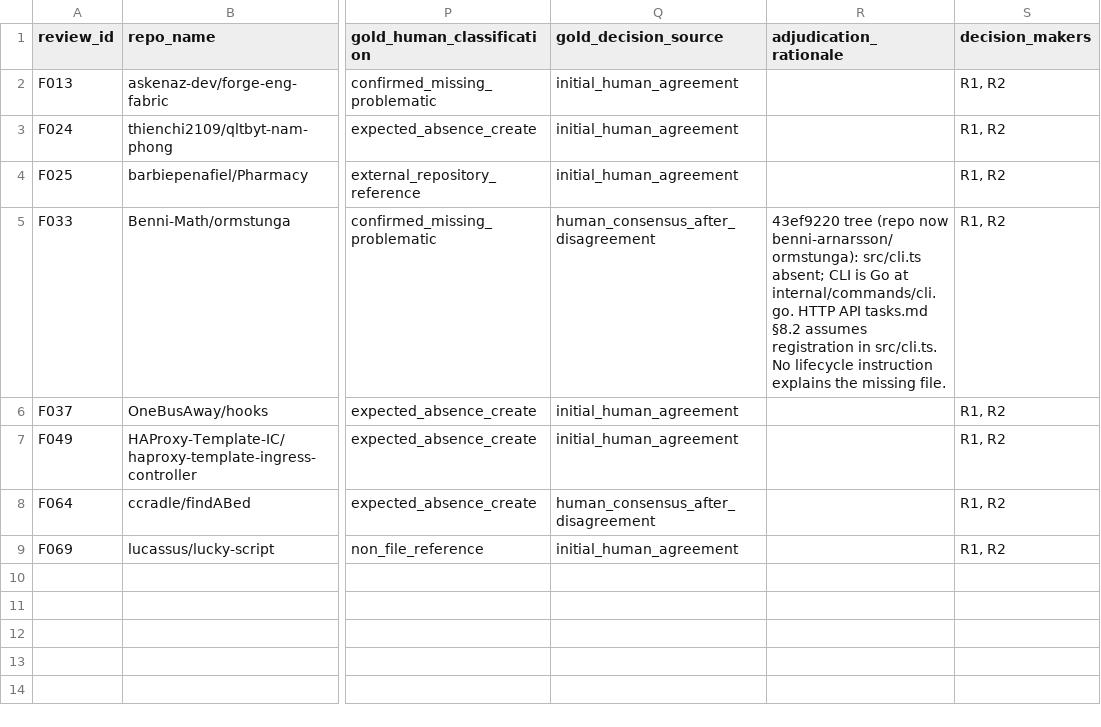
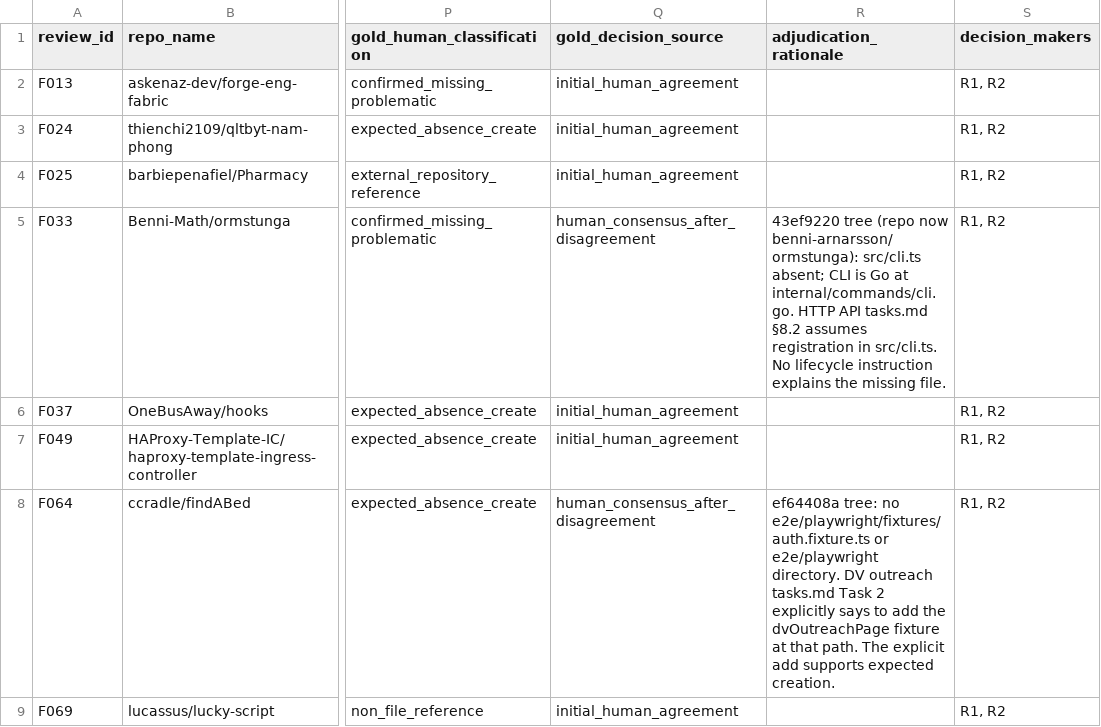
Before and after one commit to podorize/specpath, a CSV file: results/validation/openai_sol_90_agentic_v2/disagreements.csv, drawn as a sheet; only a part is shown, gaps mark what is left out; the diff names each change by its address in the sheet, - before the commit and + after, or states it on an @@ line.

```diff
--- a/results/validation/openai_sol_90_agentic_v2/disagreements.csv
+++ b/results/validation/openai_sol_90_agentic_v2/disagreements.csv
-R8 (adjudication_rationale): (empty)
+R8 (adjudication_rationale): ef64408a tree: no e2e/playwright/fixtures/auth.fixture.ts or e2e/playwright directory. DV outreach tasks.md Task 2 explicitly says to add the dvOutreachPage fixture at that path. The explicit add supports expected creation.
```
Also changed, not shown: data/specpath_gold_human_90.csv, results/validation/openai_sol_90_agentic_v2/case_comparison.csv, 3 other files.
